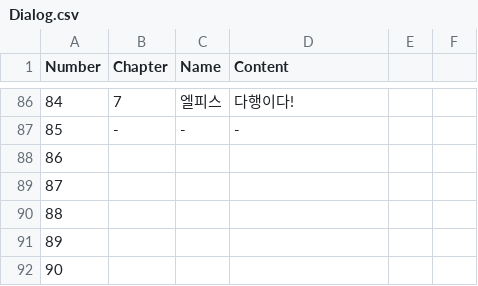
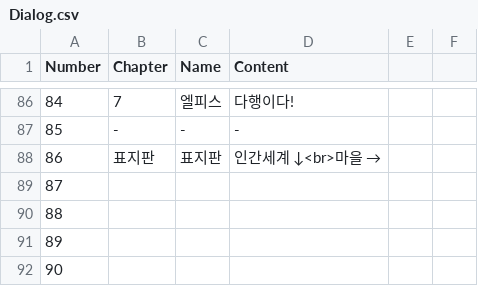
Before and after one commit to ojh1158/BalloonTravel, a CSV file: Assets/Resources/Dialog.csv, drawn as a sheet; only a part is shown, gaps mark what is left out.

```diff
--- a/Assets/Resources/Dialog.csv
+++ b/Assets/Resources/Dialog.csv
@@ -87,3 +87,3 @@ Number,Chapter,Name,Content,,
 85,-,-,-,,
-86,,,,,
+86,표지판,표지판,인간세계 ↓<br>마을 →,,
 87,,,,,
```
Also changed, not shown: 29 other files.
